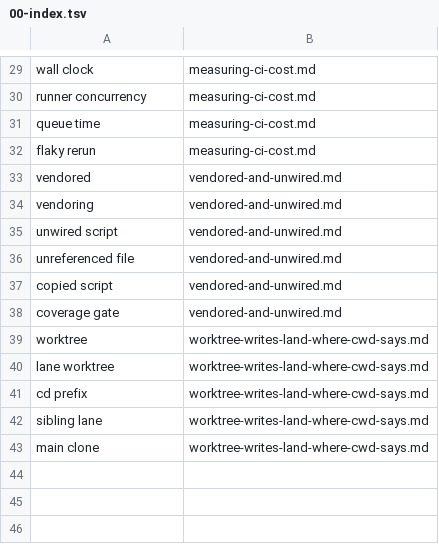
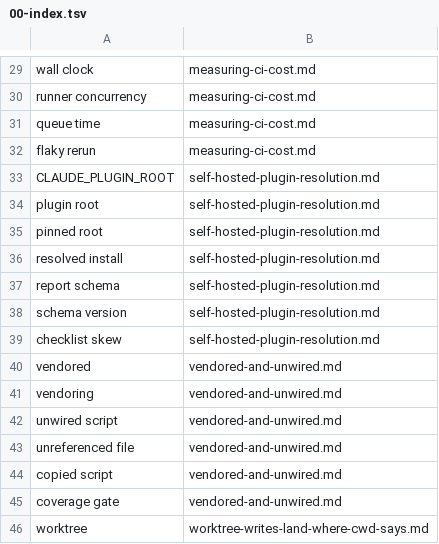
Before and after one commit to Digital-Process-Tools/claude-oss, a TSV file: .claude/jit-context/vocabulary/00-manual/00-index.tsv, drawn as a sheet; only a part is shown, gaps mark what is left out; the shorter side is filled out with more unchanged rows; the diff names each change by its address in the sheet, - before the commit and + after, or states it on an @@ line.

```diff
--- a/.claude/jit-context/vocabulary/00-manual/00-index.tsv
+++ b/.claude/jit-context/vocabulary/00-manual/00-index.tsv
+row 33: CLAUDE_PLUGIN_ROOT | self-hosted-plugin-resolution.md
+row 34: plugin root | self-hosted-plugin-resolution.md
+row 35: pinned root | self-hosted-plugin-resolution.md
+row 36: resolved install | self-hosted-plugin-resolution.md
+row 37: report schema | self-hosted-plugin-resolution.md
+row 38: schema version | self-hosted-plugin-resolution.md
+row 39: checklist skew | self-hosted-plugin-resolution.md
```
Also changed, not shown: .claude/jit-context/paths/00-manual/00-index.tsv, 32 other files.
